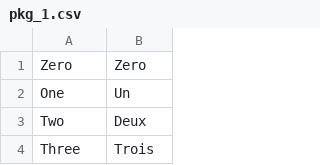
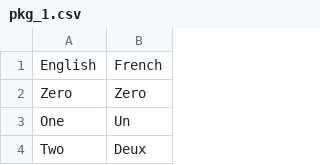
Before and after one commit to Christinalu/sudokuAndroidApp, a CSV file: app/src/main/res/raw/pkg_1.csv, drawn as a sheet; only a part is shown; the shorter side is filled out with more unchanged rows.

```diff
--- a/app/src/main/res/raw/pkg_1.csv
+++ b/app/src/main/res/raw/pkg_1.csv
@@ -1 +1,2 @@
+English,French
 Zero,Zero
```
Also changed, not shown: 8 other files.
